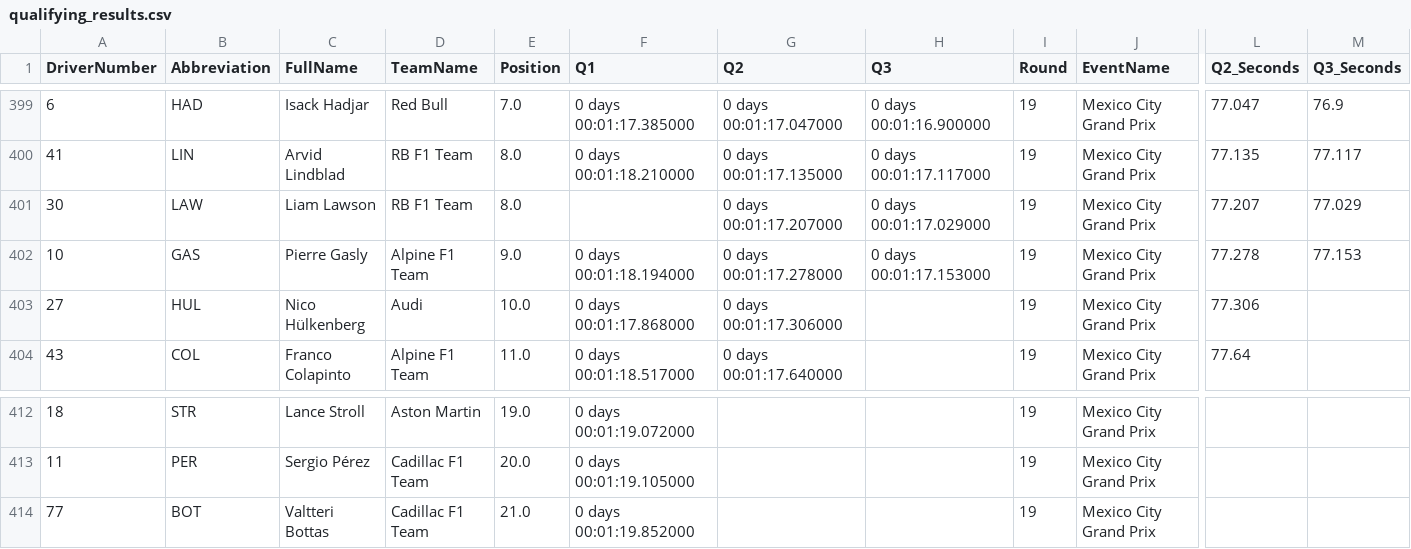
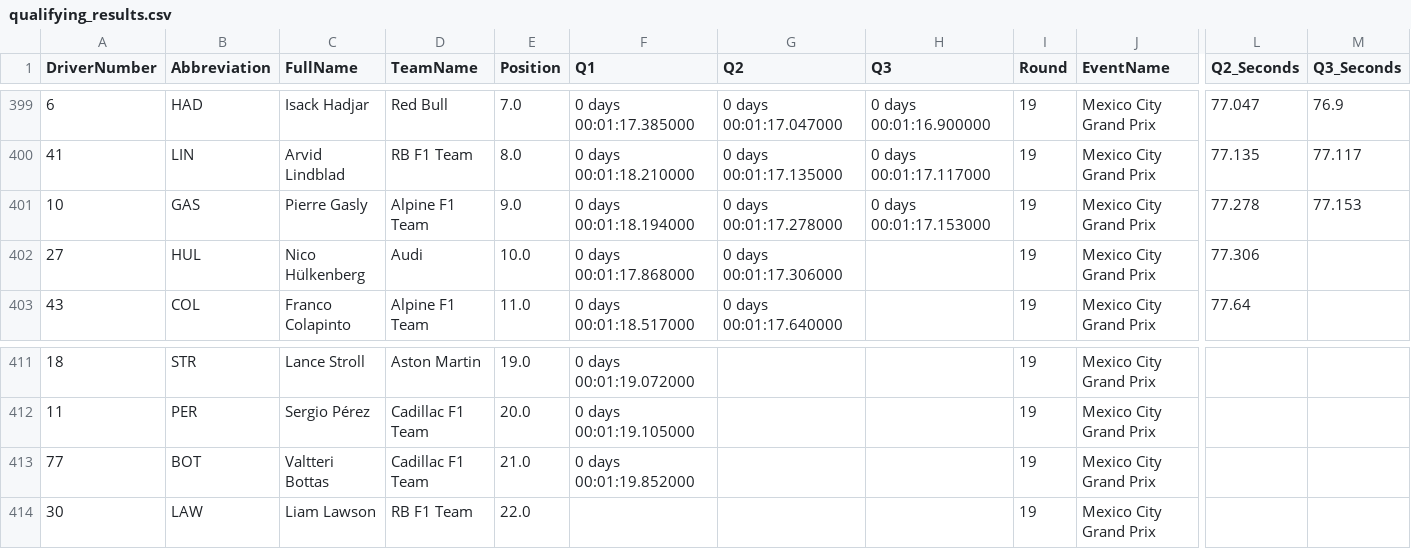
Before and after one commit to Rochit1/F1-Analytics-Dashboard, a CSV file: data/qualifying_results.csv, drawn as a sheet; only a part is shown, gaps mark what is left out; removed rows and columns are numbered as before the commit, all else as after; rows hold the shown columns only; the diff names each change by its address in the sheet, - before the commit and + after, or states it on an @@ line.

```diff
--- a/data/qualifying_results.csv
+++ b/data/qualifying_results.csv
-row 401: 30 | LAW | Liam Lawson | RB F1 Team | 8.0 |  | 0 days 00:01:17.207000 | 0 days 00:01:17.029000 | 19 | Mexico City Grand Prix | 77.207 | 77.029
+row 414: 30 | LAW | Liam Lawson | RB F1 Team | 22.0 |  |  |  | 19 | Mexico City Grand Prix
```
Also changed, not shown: data/driver_master.csv, data/driver_standings_current.csv, 1 other file.
